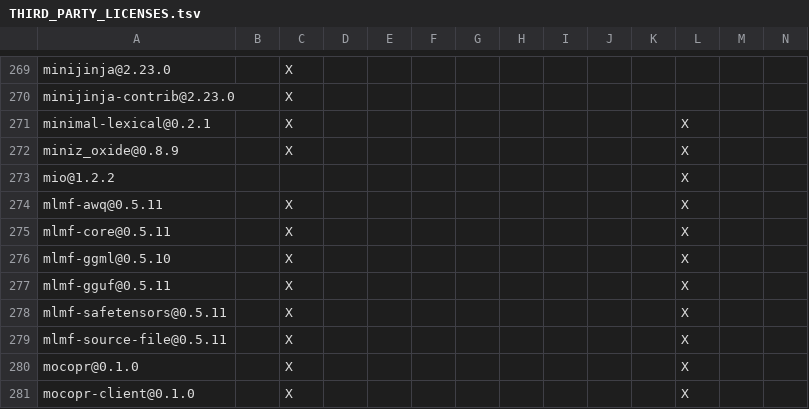
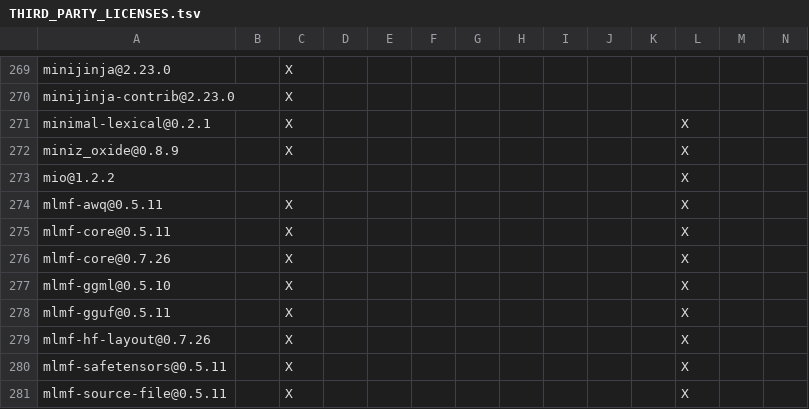
Before and after one commit to ciresnave/lightbulb, a TSV file: docs/THIRD_PARTY_LICENSES.tsv, drawn as a sheet; only a part is shown, gaps mark what is left out; the shorter side is filled out with more unchanged rows; rows hold the shown columns only; the diff names each change by its address in the sheet, - before the commit and + after, or states it on an @@ line.

```diff
--- a/docs/THIRD_PARTY_LICENSES.tsv
+++ b/docs/THIRD_PARTY_LICENSES.tsv
+row 276: mlmf-core@0.7.26 |  | X |  |  |  |  |  |  |  |  | X
+row 279: mlmf-hf-layout@0.7.26 |  | X |  |  |  |  |  |  |  |  | X
```
Also changed, not shown: 8 other files.
